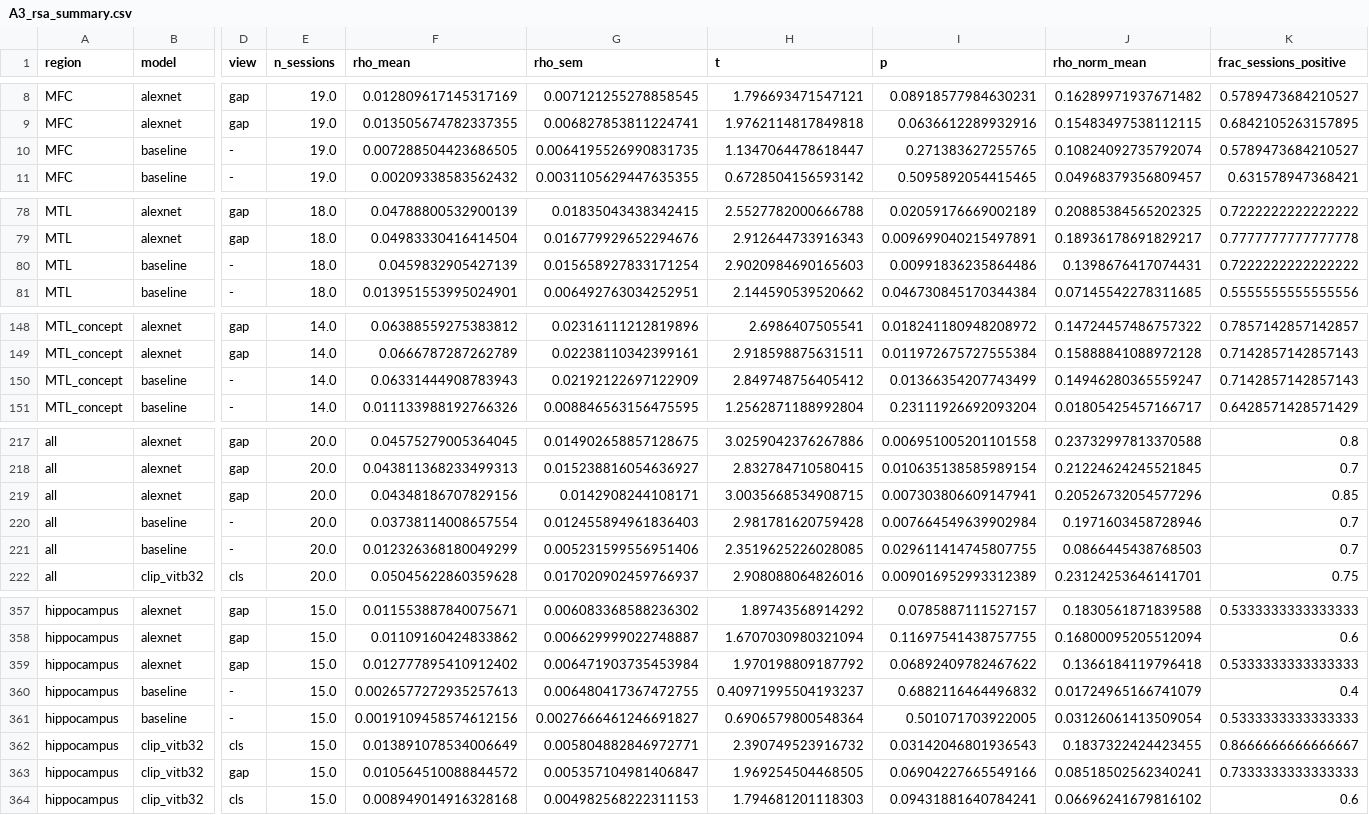
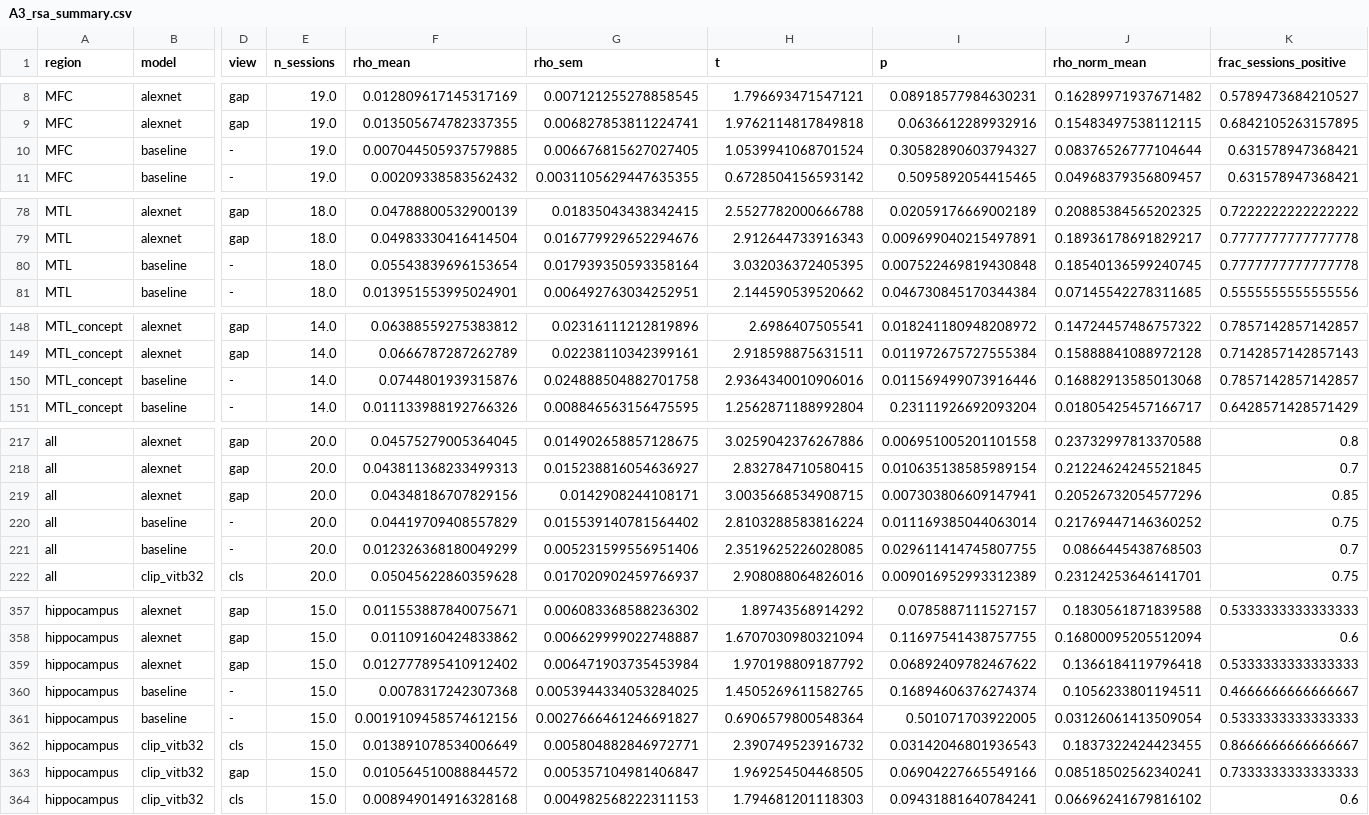
Before and after one commit to sunkalpchandra/memoranda, a CSV file: results/tables/A3_rsa_summary.csv, drawn as a sheet; only a part is shown, gaps mark what is left out; the diff covers the shown part only; the diff names each change by its address in the sheet, - before the commit and + after, or states it on an @@ line.

```diff
--- a/results/tables/A3_rsa_summary.csv
+++ b/results/tables/A3_rsa_summary.csv
-F10 (rho_mean): 0.007288504423686505
+F10 (rho_mean): 0.007044505937579885
-G10 (rho_sem): 0.0064195526990831735
+G10 (rho_sem): 0.006676815627027405
-H10 (t): 1.1347064478618447
+H10 (t): 1.0539941068701524
-I10 (p): 0.271383627255765
+I10 (p): 0.30582890603794327
-J10 (rho_norm_mean): 0.10824092735792074
+J10 (rho_norm_mean): 0.08376526777104644
-K10 (frac_sessions_positive): 0.5789473684210527
+K10 (frac_sessions_positive): 0.631578947368421
-F80 (rho_mean): 0.0459832905427139
+F80 (rho_mean): 0.05543839696153654
-G80 (rho_sem): 0.015658927833171254
+G80 (rho_sem): 0.017939350593358164
-H80 (t): 2.9020984690165603
+H80 (t): 3.032036372405395
-I80 (p): 0.00991836235864486
+I80 (p): 0.007522469819430848
-J80 (rho_norm_mean): 0.1398676417074431
+J80 (rho_norm_mean): 0.18540136599240745
-K80 (frac_sessions_positive): 0.7222222222222222
+K80 (frac_sessions_positive): 0.7777777777777778
-F150 (rho_mean): 0.06331444908783943
+F150 (rho_mean): 0.0744801939315876
-G150 (rho_sem): 0.02192122697122909
+G150 (rho_sem): 0.024888504882701758
-H150 (t): 2.849748756405412
+H150 (t): 2.9364340010906016
-I150 (p): 0.01366354207743499
+I150 (p): 0.011569499073916446
-J150 (rho_norm_mean): 0.14946280365559247
+J150 (rho_norm_mean): 0.16882913585013068
-K150 (frac_sessions_positive): 0.7142857142857143
+K150 (frac_sessions_positive): 0.7857142857142857
-F220 (rho_mean): 0.03738114008657554
+F220 (rho_mean): 0.04419709408557829
-G220 (rho_sem): 0.012455894961836403
+G220 (rho_sem): 0.015539140781564402
-H220 (t): 2.981781620759428
+H220 (t): 2.8103288583816224
-I220 (p): 0.007664549639902984
+I220 (p): 0.011169385044063014
-J220 (rho_norm_mean): 0.1971603458728946
+J220 (rho_norm_mean): 0.21769447146360252
-K220 (frac_sessions_positive): 0.7
+K220 (frac_sessions_positive): 0.75
-F360 (rho_mean): 0.0026577272935257613
+F360 (rho_mean): 0.0078317242307368
-G360 (rho_sem): 0.006480417367472755
+G360 (rho_sem): 0.0053944334053284025
-H360 (t): 0.40971995504193237
+H360 (t): 1.4505269611582765
-I360 (p): 0.6882116464496832
+I360 (p): 0.16894606376274374
-J360 (rho_norm_mean): 0.01724965166741079
+J360 (rho_norm_mean): 0.1056233801194511
-K360 (frac_sessions_positive): 0.4
+K360 (frac_sessions_positive): 0.4666666666666667
```
Also changed, not shown: 5 edited cells elsewhere in this file, results/tables/A3_partial_rsa.csv, results/tables/A3_partial_rsa_per_session.csv, 17 other files.
